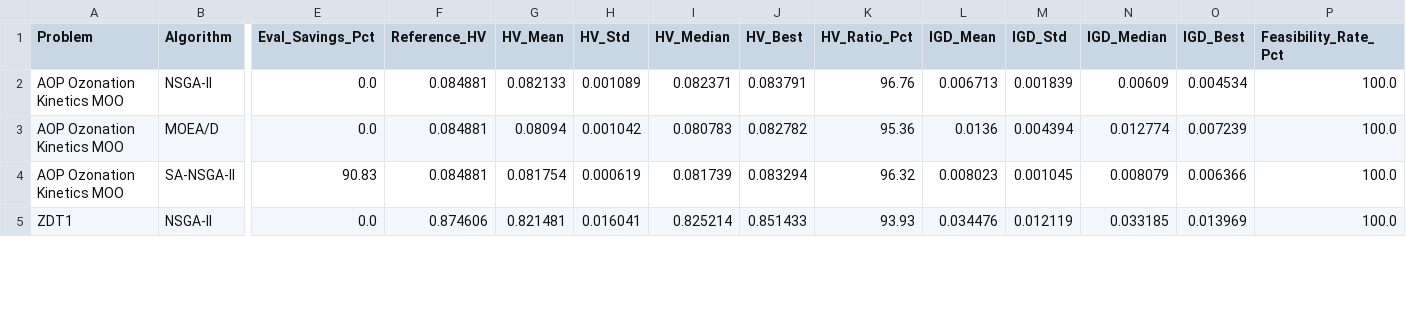
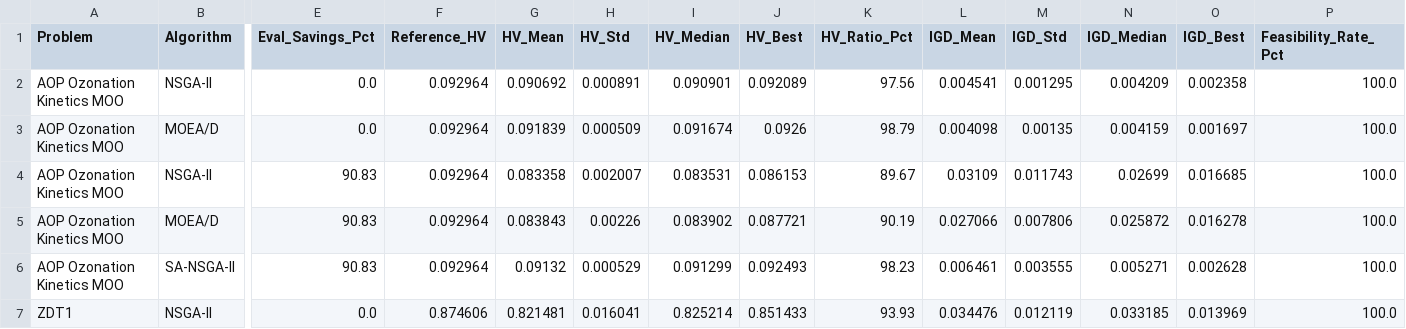
Before and after one commit to WenNinghan/EvoOpt-Surrogate-Bench, a CSV file: results/pareto_metrics.csv, drawn as a sheet; only a part is shown, gaps mark what is left out; addresses are those after the commit; rows hold the shown columns only; the diff covers the shown part only; the diff names each change by its address in the sheet, - before the commit and + after, or states it on an @@ line.

Commit message:
Evaluate budget-tuned baselines on held-out seeds and archive feasible fronts

```diff
--- a/results/pareto_metrics.csv
+++ b/results/pareto_metrics.csv
-F2:F3 (Reference_HV): 0.084881
+F2:F3 (Reference_HV): 0.092964
-G2 (HV_Mean): 0.082133
+G2 (HV_Mean): 0.090692
-H2 (HV_Std): 0.001089
+H2 (HV_Std): 0.000891
-I2 (HV_Median): 0.082371
+I2 (HV_Median): 0.090901
-J2 (HV_Best): 0.083791
+J2 (HV_Best): 0.092089
-K2 (HV_Ratio_Pct): 96.76
+K2 (HV_Ratio_Pct): 97.56
-L2 (IGD_Mean): 0.006713
+L2 (IGD_Mean): 0.004541
-M2 (IGD_Std): 0.001839
+M2 (IGD_Std): 0.001295
-N2 (IGD_Median): 0.00609
+N2 (IGD_Median): 0.004209
-O2 (IGD_Best): 0.004534
+O2 (IGD_Best): 0.002358
-G3 (HV_Mean): 0.08094
+G3 (HV_Mean): 0.091839
-H3 (HV_Std): 0.001042
+H3 (HV_Std): 0.000509
-I3 (HV_Median): 0.080783
+I3 (HV_Median): 0.091674
-J3 (HV_Best): 0.082782
+J3 (HV_Best): 0.0926
-K3 (HV_Ratio_Pct): 95.36
+K3 (HV_Ratio_Pct): 98.79
-L3 (IGD_Mean): 0.0136
+L3 (IGD_Mean): 0.004098
-M3 (IGD_Std): 0.004394
+M3 (IGD_Std): 0.00135
-N3 (IGD_Median): 0.012774
+N3 (IGD_Median): 0.004159
-O3 (IGD_Best): 0.007239
+O3 (IGD_Best): 0.001697
+row 4: AOP Ozonation Kinetics MOO | NSGA-II | 90.83 | 0.092964 | 0.083358 | 0.002007 | 0.083531 | 0.086153 | 89.67 | 0.03109 | 0.011743 | 0.02699 | 0.016685 | 100.0
+row 5: AOP Ozonation Kinetics MOO | MOEA/D | 90.83 | 0.092964 | 0.083843 | 0.00226 | 0.083902 | 0.087721 | 90.19 | 0.027066 | 0.007806 | 0.025872 | 0.016278 | 100.0
-F6 (Reference_HV): 0.084881
+F6 (Reference_HV): 0.092964
-G6 (HV_Mean): 0.081754
+G6 (HV_Mean): 0.09132
-H6 (HV_Std): 0.000619
+H6 (HV_Std): 0.000529
-I6 (HV_Median): 0.081739
+I6 (HV_Median): 0.091299
-J6 (HV_Best): 0.083294
+J6 (HV_Best): 0.092493
-K6 (HV_Ratio_Pct): 96.32
+K6 (HV_Ratio_Pct): 98.23
-L6 (IGD_Mean): 0.008023
+L6 (IGD_Mean): 0.006461
-M6 (IGD_Std): 0.001045
+M6 (IGD_Std): 0.003555
-N6 (IGD_Median): 0.008079
+N6 (IGD_Median): 0.005271
-O6 (IGD_Best): 0.006366
+O6 (IGD_Best): 0.002628
```
Also changed, not shown: 4 added rows and 36 edited cells elsewhere in this file, 16 other files.
